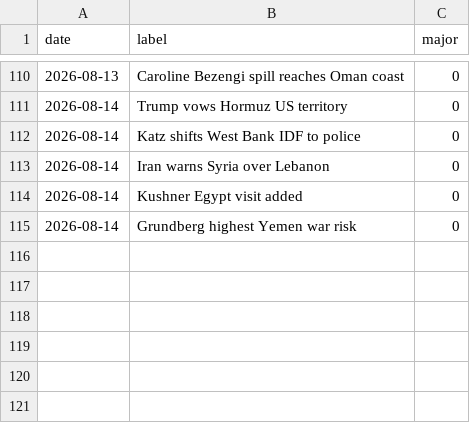
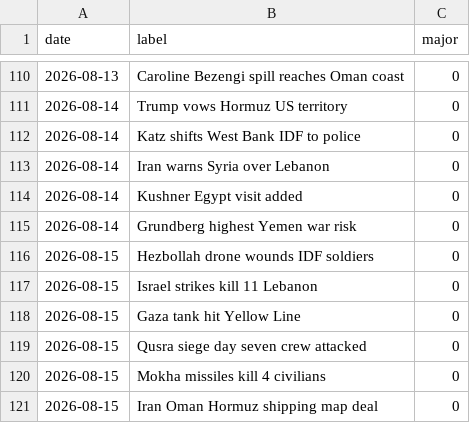
Before and after one commit to willsheo/middle-east-news, a CSV file: data/events.csv, drawn as a sheet; only a part is shown, gaps mark what is left out; the diff names each change by its address in the sheet, - before the commit and + after, or states it on an @@ line.

```diff
--- a/data/events.csv
+++ b/data/events.csv
+row 116: 2026-08-15 | Hezbollah drone wounds IDF soldiers | 0
+row 117: 2026-08-15 | Israel strikes kill 11 Lebanon | 0
+row 118: 2026-08-15 | Gaza tank hit Yellow Line | 0
+row 119: 2026-08-15 | Qusra siege day seven crew attacked | 0
+row 120: 2026-08-15 | Mokha missiles kill 4 civilians | 0
+row 121: 2026-08-15 | Iran Oman Hormuz shipping map deal | 0
```
Also changed, not shown: data/places.csv, data/series.csv, 9 other files.
